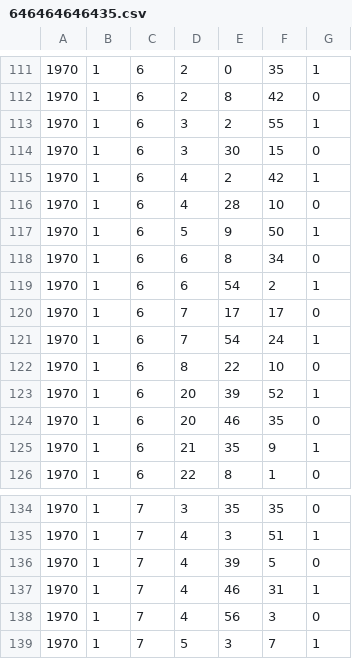
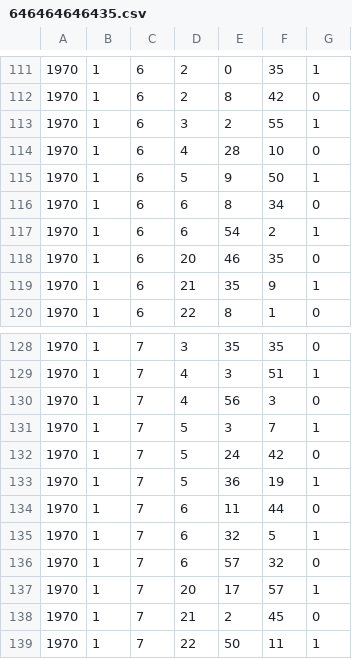
Before and after one commit to RileyBGrant/Network_Controller, a CSV file: logs/CSVs/646464646435.csv, drawn as a sheet; only a part is shown, gaps mark what is left out; the shorter side is filled out with more unchanged rows.

```diff
--- a/logs/CSVs/646464646435.csv
+++ b/logs/CSVs/646464646435.csv
@@ -113,4 +113,2 @@
 1970,1,6,3,2,55,1
-1970,1,6,3,30,15,0
-1970,1,6,4,2,42,1
 1970,1,6,4,28,10,0
@@ -119,6 +117,2 @@
 1970,1,6,6,54,2,1
-1970,1,6,7,17,17,0
-1970,1,6,7,54,24,1
-1970,1,6,8,22,10,0
-1970,1,6,20,39,52,1
 1970,1,6,20,46,35,0
@@ -135,4 +129,2 @@
 1970,1,7,4,3,51,1
-1970,1,7,4,39,5,0
-1970,1,7,4,46,31,1
 1970,1,7,4,56,3,0
```
Also changed, not shown: logs/CSVs/646464646436.csv, logs/CSVs/646464646437.csv, 24 other files.
